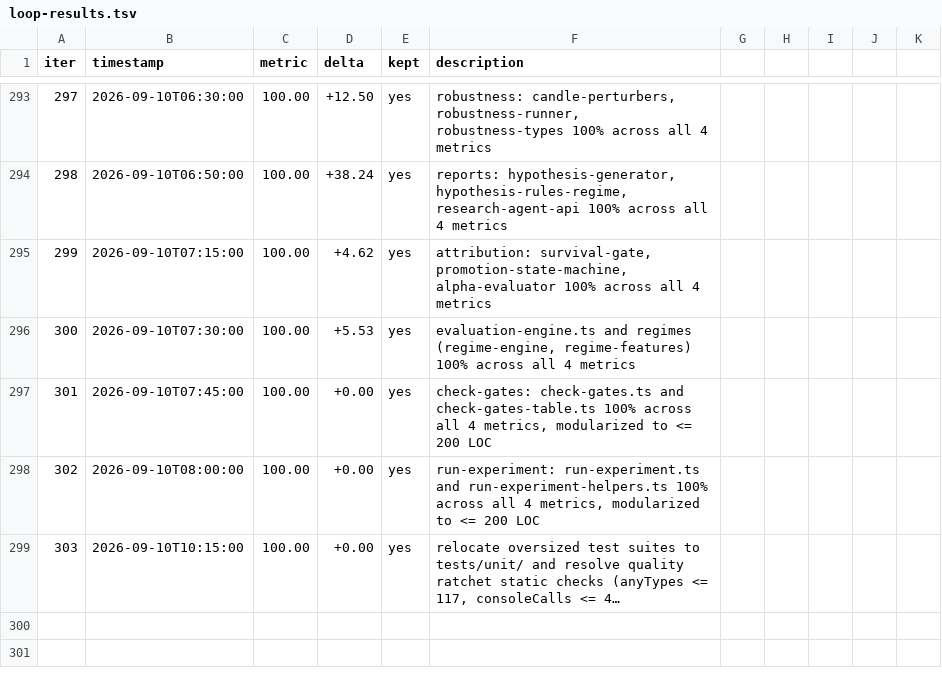
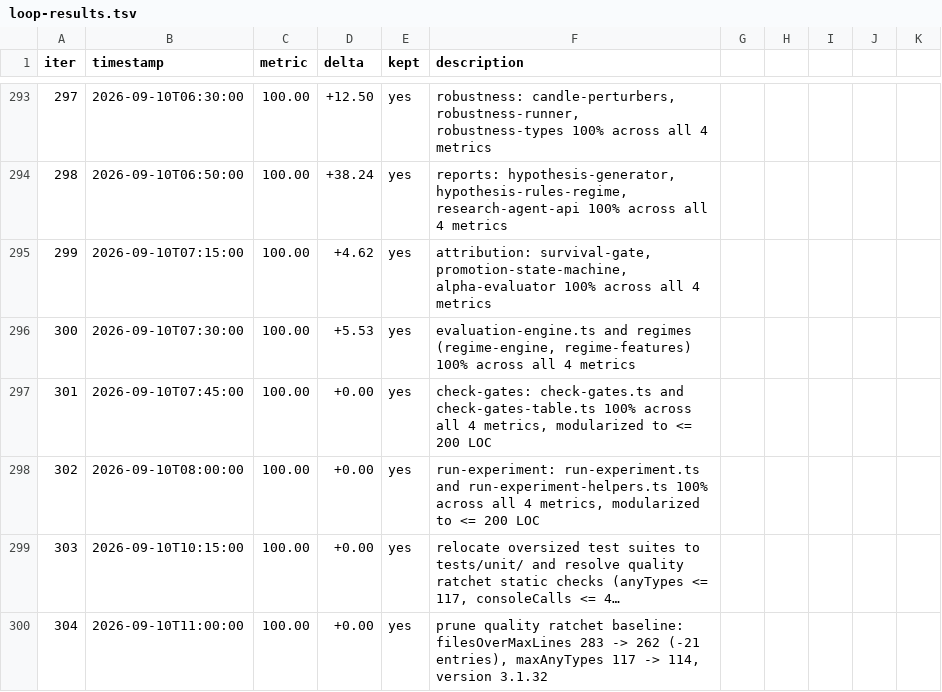
Before and after one commit to minhlongs/algo-trader, a TSV file: loop-results.tsv, drawn as a sheet; only a part is shown, gaps mark what is left out; long unchanged cells end in …; the diff names each change by its address in the sheet, - before the commit and + after, or states it on an @@ line.

```diff
--- a/loop-results.tsv
+++ b/loop-results.tsv
+row 300: 304 | 2026-09-10T11:00:00 | 100.00 | +0.00 | yes | prune quality ratchet baseline: filesOverMaxLines 283 -> 262 (-21 entries), maxAnyTypes 117 -> 114, version 3.1.32
```
Also changed, not shown: 8 other files.
